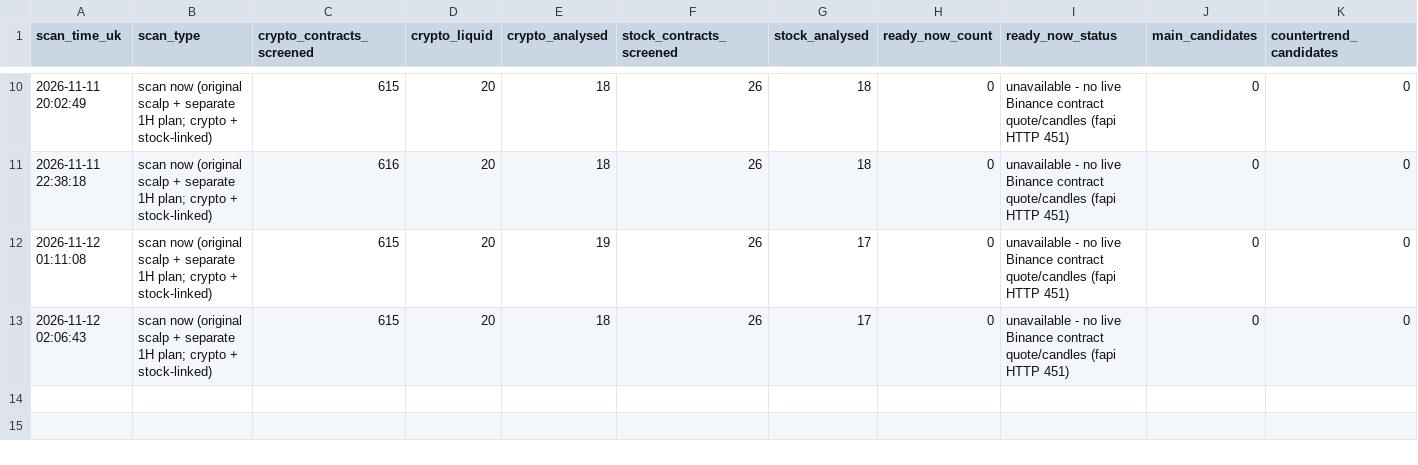
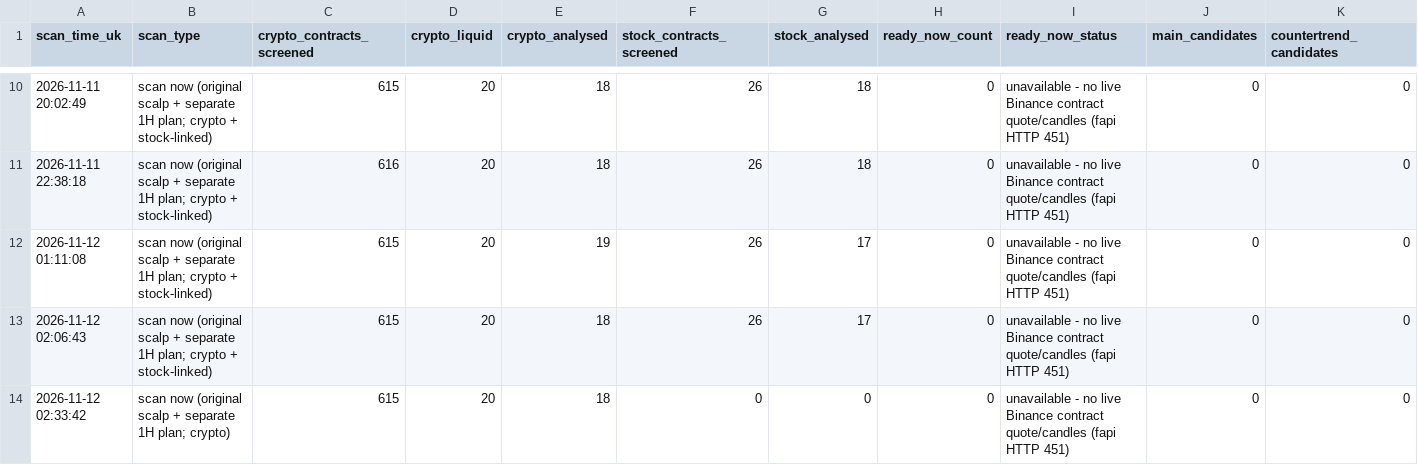
Before and after one commit to Mdrahamann/ourfristproject, a CSV file: trading/journal/forward/scans.csv, drawn as a sheet; only a part is shown, gaps mark what is left out; rows hold the shown columns only; the diff names each change by its address in the sheet, - before the commit and + after, or states it on an @@ line.

```diff
--- a/trading/journal/forward/scans.csv
+++ b/trading/journal/forward/scans.csv
+row 14: 2026-11-12 02:33:42 | scan now (original scalp + separate 1H plan; crypto) | 615 | 20 | 18 | 0 | 0 | 0 | unavailable - no live Binance contract quote/candles (fapi HTTP 451) | 0 | 0
```
Also changed, not shown: 9 other files.
